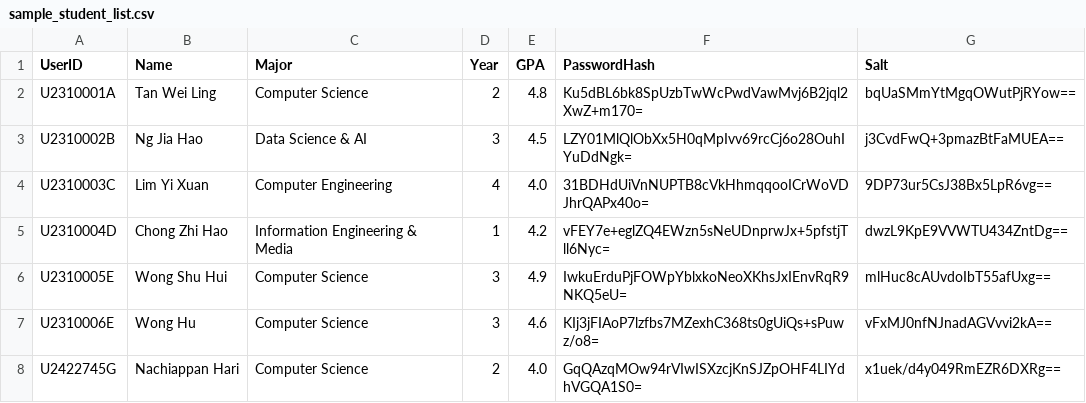
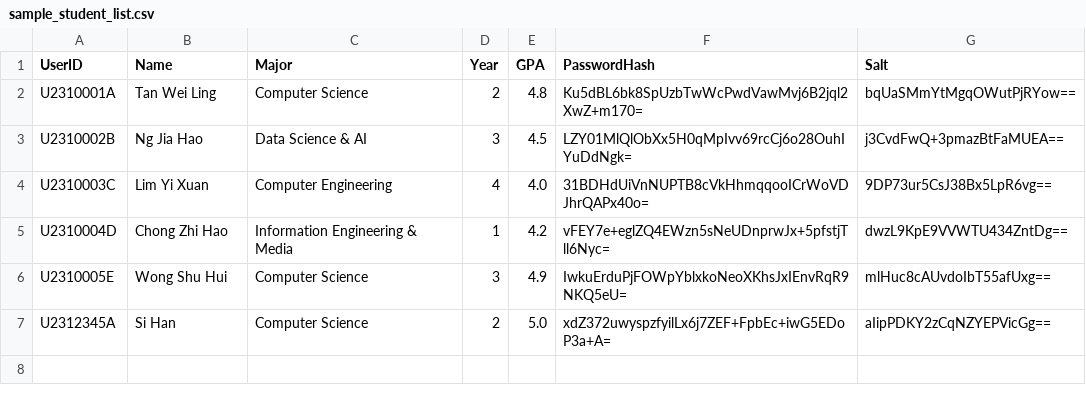
Before and after one commit to AY25-26-Sem-1-SC2002-SDDA-Group-1/sc2002-oop-assignment, a CSV file: data/sample_student_list.csv, drawn as a sheet.

```diff
--- a/data/sample_student_list.csv
+++ b/data/sample_student_list.csv
@@ -6,3 +6,2 @@ U2310004D,Chong Zhi Hao,Information Engineering & Media,1,4.2,vFEY7e+eglZQ4EWzn5
 U2310005E,Wong Shu Hui,Computer Science,3,4.9,IwkuErduPjFOWpYblxkoNeoXKhsJxIEnvRqR9NKQ5eU=,mlHuc8cAUvdoIbT55afUxg==
-U2310006E,Wong Hu,Computer Science,3,4.6,KIj3jFIAoP7lzfbs7MZexhC368ts0gUiQs+sPuwz/o8=,vFxMJ0nfNJnadAGVvvi2kA==
-U2422745G,Nachiappan Hari,Computer Science,2,4.0,GqQAzqMOw94rVIwISXzcjKnSJZpOHF4LIYdhVGQA1S0=,x1uek/d4y049RmEZR6DXRg==
+U2312345A,Si Han,Computer Science,2,5.0,xdZ372uwyspzfyilLx6j7ZEF+FpbEc+iwG5EDoP3a+A=,aIipPDKY2zCqNZYEPVicGg==
```
Also changed, not shown: data/internships.csv, data/sample_company_representative_list.csv, 11 other files.
